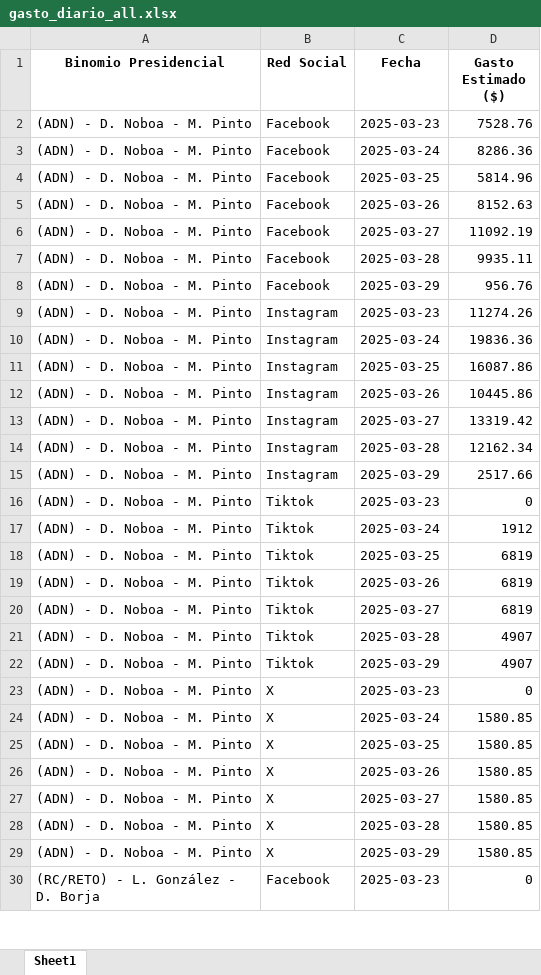
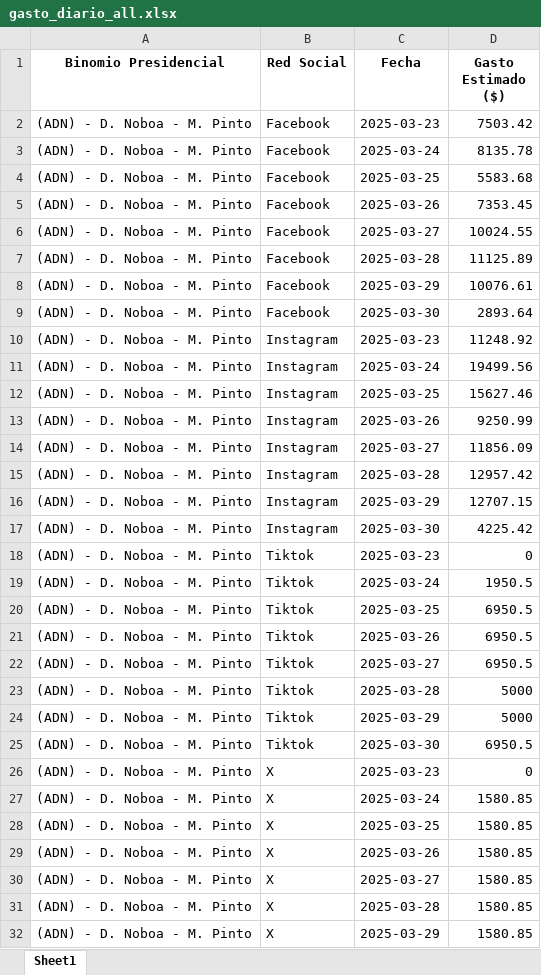
Before and after one commit to erickedu85/dataset, an Excel workbook: ec_2025_faro/xlsx/gasto_diario_all.xlsx, sheet Sheet1, drawn as a sheet; only a part is shown; the shorter side is filled out with more unchanged rows; values as stored, in another font and other column widths than the file's, no borders; addresses are those after the commit; the diff covers the shown part only; the diff names each change by its address in the sheet, - before the commit and + after, or states it on an @@ line.

```diff
--- a/ec_2025_faro/xlsx/gasto_diario_all.xlsx (sheet Sheet1)
+++ b/ec_2025_faro/xlsx/gasto_diario_all.xlsx (sheet Sheet1)
-D2 (Gasto Estimado ($)): 7528.76
+D2 (Gasto Estimado ($)): 7503.42
-D3 (Gasto Estimado ($)): 8286.36
+D3 (Gasto Estimado ($)): 8135.78
-D4 (Gasto Estimado ($)): 5814.96
+D4 (Gasto Estimado ($)): 5583.68
-D5 (Gasto Estimado ($)): 8152.63
+D5 (Gasto Estimado ($)): 7353.45
-D6 (Gasto Estimado ($)): 11092.19
+D6 (Gasto Estimado ($)): 10024.55
-D7 (Gasto Estimado ($)): 9935.11
+D7 (Gasto Estimado ($)): 11125.89
-D8 (Gasto Estimado ($)): 956.76
+D8 (Gasto Estimado ($)): 10076.61
+row 9: (ADN) - D. Noboa - M. Pinto | Facebook | 2025-03-30 | 2893.64
-D10 (Gasto Estimado ($)): 11274.26
+D10 (Gasto Estimado ($)): 11248.92
-D11 (Gasto Estimado ($)): 19836.36
+D11 (Gasto Estimado ($)): 19499.56
-D12 (Gasto Estimado ($)): 16087.86
+D12 (Gasto Estimado ($)): 15627.46
-D13 (Gasto Estimado ($)): 10445.86
+D13 (Gasto Estimado ($)): 9250.99
-D14 (Gasto Estimado ($)): 13319.42
+D14 (Gasto Estimado ($)): 11856.09
-D15 (Gasto Estimado ($)): 12162.34
+D15 (Gasto Estimado ($)): 12957.42
-D16 (Gasto Estimado ($)): 2517.66
+D16 (Gasto Estimado ($)): 12707.15
+row 17: (ADN) - D. Noboa - M. Pinto | Instagram | 2025-03-30 | 4225.42
-D19 (Gasto Estimado ($)): 1912
+D19 (Gasto Estimado ($)): 1950.5
-D20:D22 (Gasto Estimado ($)): 6819
+D20:D22 (Gasto Estimado ($)): 6950.5
-D23:D24 (Gasto Estimado ($)): 4907
+D23:D24 (Gasto Estimado ($)): 5000
+row 25: (ADN) - D. Noboa - M. Pinto | Tiktok | 2025-03-30 | 6950.5
```
Also changed, not shown: 5 added rows and 14 edited cells elsewhere in this sheet, ec_2025_faro/xlsx/gasto_por_partido_all.xlsx, ec_2025_faro/xlsx/gasto_semanal_all.xlsx, 3 other files.
